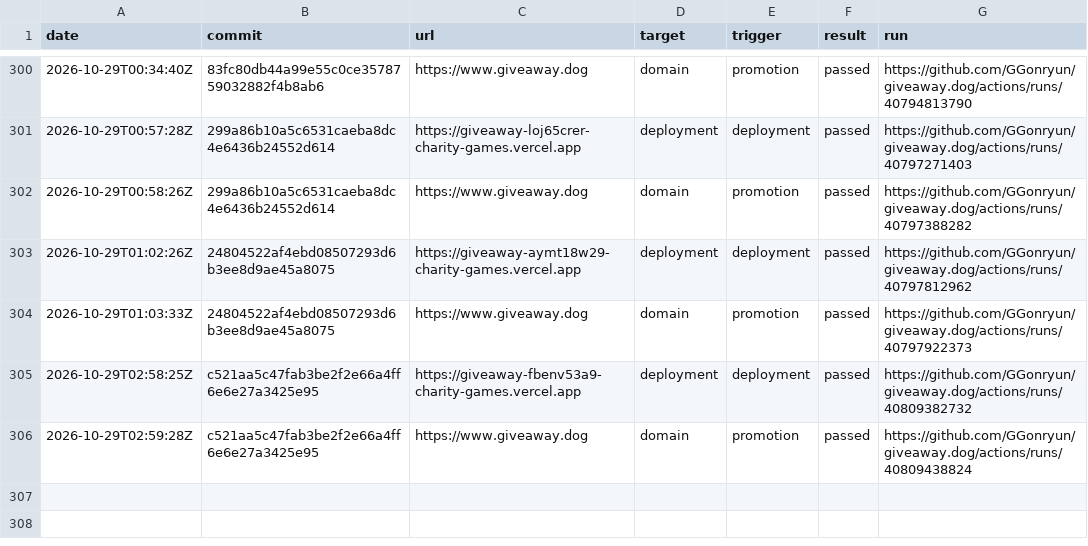
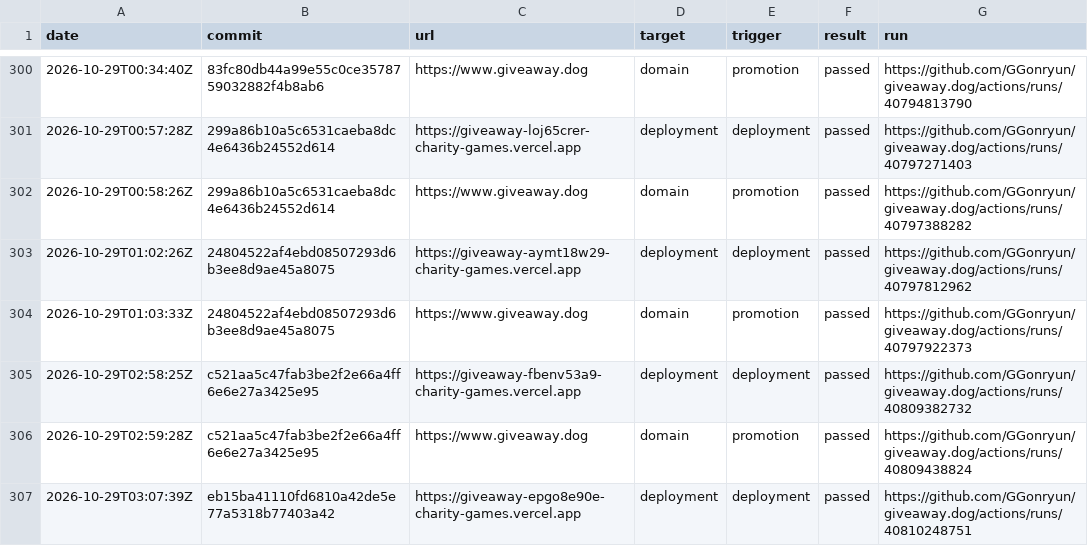
Before and after one commit to GGonryun/giveaway.dog, a CSV file: production-history.csv, drawn as a sheet; only a part is shown, gaps mark what is left out.

```diff
--- a/production-history.csv
+++ b/production-history.csv
@@ -306 +306,2 @@ date,commit,url,target,trigger,result,run
 2026-10-29T02:59:28Z,c521aa5c47fab3be2f2e66a4ff6e6e27a3425e95,https://www.giveaway.dog,domain,promotion,passed,https://github.com/GGonryun/giveaway.dog/actions/runs/40809438824
+2026-10-29T03:07:39Z,eb15ba41110fd6810a42de5e77a5318b77403a42,https://giveaway-epgo8e90e-charity-games.vercel.app,deployment,deployment,passed,https://github.com/GGonryun/giveaway.dog/actions/runs/40810248751
```
